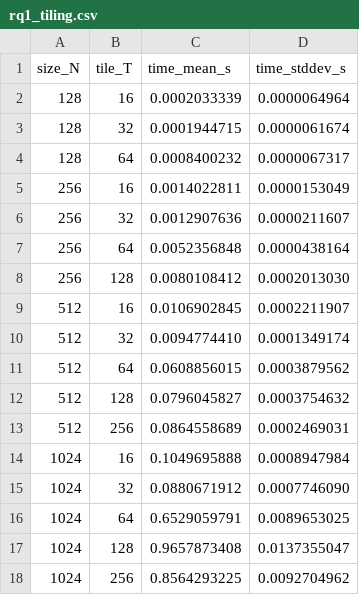
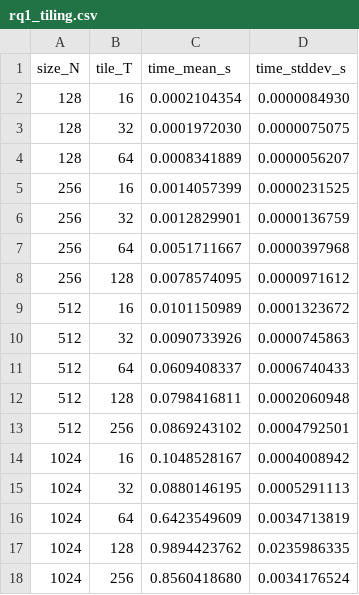
Before and after one commit to FedericoBruzzone/mlir-study, a CSV file: results/rq1_tiling.csv, drawn as a sheet.

```diff
--- a/results/rq1_tiling.csv
+++ b/results/rq1_tiling.csv
@@ -1,18 +1,18 @@
 size_N,tile_T,time_mean_s,time_stddev_s
-128,16,0.0002033339,0.0000064964
-128,32,0.0001944715,0.0000061674
-128,64,0.0008400232,0.0000067317
-256,16,0.0014022811,0.0000153049
-256,32,0.0012907636,0.0000211607
-256,64,0.0052356848,0.0000438164
-256,128,0.0080108412,0.0002013030
-512,16,0.0106902845,0.0002211907
-512,32,0.0094774410,0.0001349174
-512,64,0.0608856015,0.0003879562
-512,128,0.0796045827,0.0003754632
-512,256,0.0864558689,0.0002469031
-1024,16,0.1049695888,0.0008947984
-1024,32,0.0880671912,0.0007746090
-1024,64,0.6529059791,0.0089653025
-1024,128,0.9657873408,0.0137355047
-1024,256,0.8564293225,0.0092704962
+128,16,0.0002104354,0.0000084930
+128,32,0.0001972030,0.0000075075
+128,64,0.0008341889,0.0000056207
+256,16,0.0014057399,0.0000231525
+256,32,0.0012829901,0.0000136759
+256,64,0.0051711667,0.0000397968
+256,128,0.0078574095,0.0000971612
+512,16,0.0101150989,0.0001323672
+512,32,0.0090733926,0.0000745863
+512,64,0.0609408337,0.0006740433
+512,128,0.0798416811,0.0002060948
+512,256,0.0869243102,0.0004792501
+1024,16,0.1048528167,0.0004008942
+1024,32,0.0880146195,0.0005291113
+1024,64,0.6423549609,0.0034713819
+1024,128,0.9894423762,0.0235986335
+1024,256,0.8560418680,0.0034176524
```
Also changed, not shown: results/roofline.csv, results/rq2_paths.csv, 19 other files.
